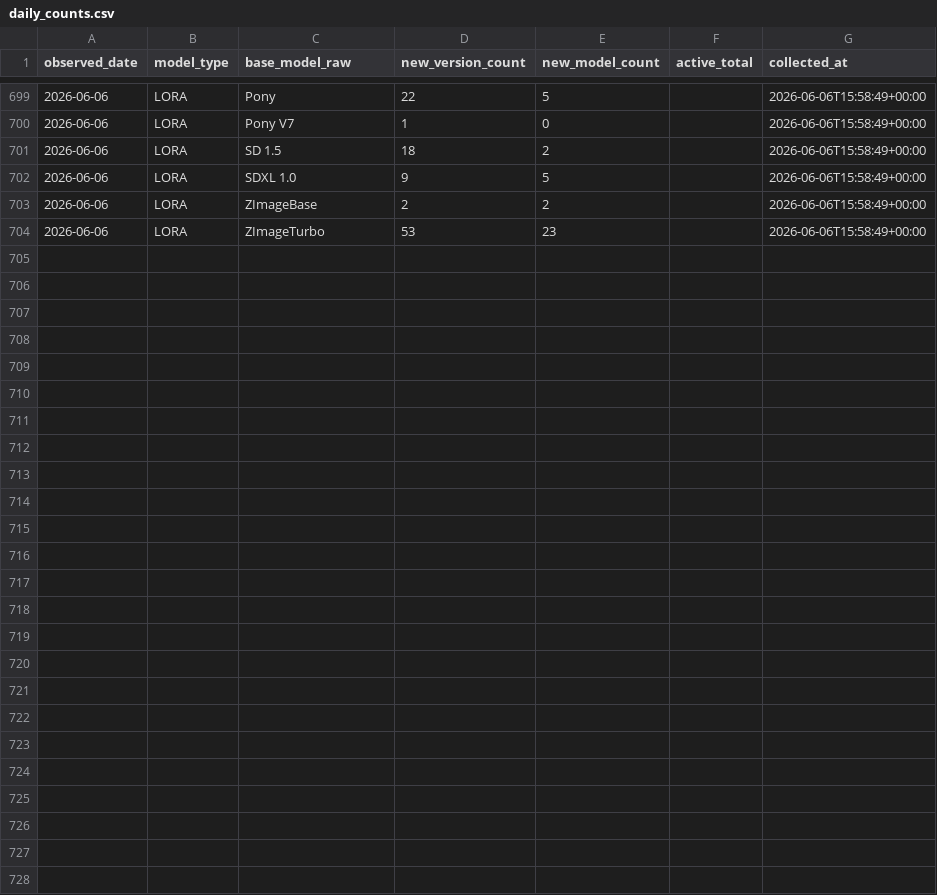
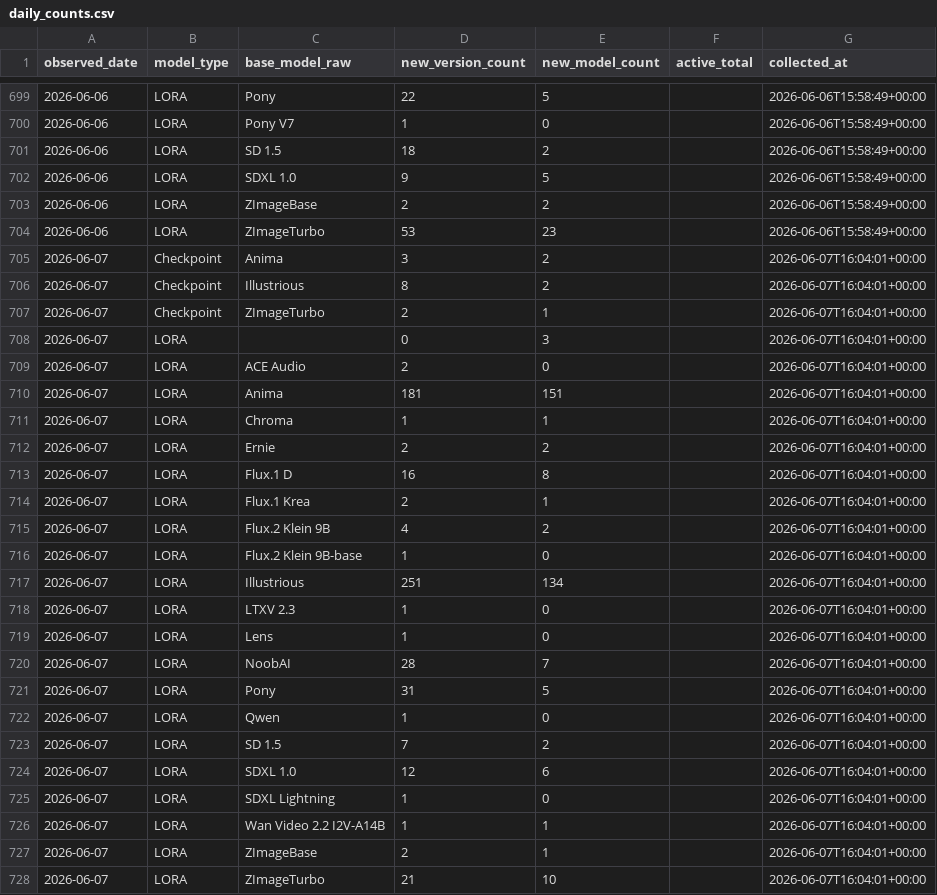
Before and after one commit to Shiba-2-shiba/civiresearch-experimental, a CSV file: data/daily_counts.csv, drawn as a sheet; only a part is shown, gaps mark what is left out; the diff names each change by its address in the sheet, - before the commit and + after, or states it on an @@ line.

```diff
--- a/data/daily_counts.csv
+++ b/data/daily_counts.csv
+row 705: 2026-06-07 | Checkpoint | Anima | 3 | 2 |  | 2026-06-07T16:04:01+00:00
+row 706: 2026-06-07 | Checkpoint | Illustrious | 8 | 2 |  | 2026-06-07T16:04:01+00:00
+row 707: 2026-06-07 | Checkpoint | ZImageTurbo | 2 | 1 |  | 2026-06-07T16:04:01+00:00
+row 708: 2026-06-07 | LORA |  | 0 | 3 |  | 2026-06-07T16:04:01+00:00
+row 709: 2026-06-07 | LORA | ACE Audio | 2 | 0 |  | 2026-06-07T16:04:01+00:00
+row 710: 2026-06-07 | LORA | Anima | 181 | 151 |  | 2026-06-07T16:04:01+00:00
+row 711: 2026-06-07 | LORA | Chroma | 1 | 1 |  | 2026-06-07T16:04:01+00:00
+row 712: 2026-06-07 | LORA | Ernie | 2 | 2 |  | 2026-06-07T16:04:01+00:00
+row 713: 2026-06-07 | LORA | Flux.1 D | 16 | 8 |  | 2026-06-07T16:04:01+00:00
+row 714: 2026-06-07 | LORA | Flux.1 Krea | 2 | 1 |  | 2026-06-07T16:04:01+00:00
+row 715: 2026-06-07 | LORA | Flux.2 Klein 9B | 4 | 2 |  | 2026-06-07T16:04:01+00:00
+row 716: 2026-06-07 | LORA | Flux.2 Klein 9B-base | 1 | 0 |  | 2026-06-07T16:04:01+00:00
+row 717: 2026-06-07 | LORA | Illustrious | 251 | 134 |  | 2026-06-07T16:04:01+00:00
+row 718: 2026-06-07 | LORA | LTXV 2.3 | 1 | 0 |  | 2026-06-07T16:04:01+00:00
+row 719: 2026-06-07 | LORA | Lens | 1 | 0 |  | 2026-06-07T16:04:01+00:00
+row 720: 2026-06-07 | LORA | NoobAI | 28 | 7 |  | 2026-06-07T16:04:01+00:00
+row 721: 2026-06-07 | LORA | Pony | 31 | 5 |  | 2026-06-07T16:04:01+00:00
+row 722: 2026-06-07 | LORA | Qwen | 1 | 0 |  | 2026-06-07T16:04:01+00:00
+row 723: 2026-06-07 | LORA | SD 1.5 | 7 | 2 |  | 2026-06-07T16:04:01+00:00
+row 724: 2026-06-07 | LORA | SDXL 1.0 | 12 | 6 |  | 2026-06-07T16:04:01+00:00
+row 725: 2026-06-07 | LORA | SDXL Lightning | 1 | 0 |  | 2026-06-07T16:04:01+00:00
+row 726: 2026-06-07 | LORA | Wan Video 2.2 I2V-A14B | 1 | 1 |  | 2026-06-07T16:04:01+00:00
+row 727: 2026-06-07 | LORA | ZImageBase | 2 | 1 |  | 2026-06-07T16:04:01+00:00
+row 728: 2026-06-07 | LORA | ZImageTurbo | 21 | 10 |  | 2026-06-07T16:04:01+00:00
```
Also changed, not shown: data/exports/base_model_audit.csv, data/exports/monthly_counts.csv, 2 other files.
